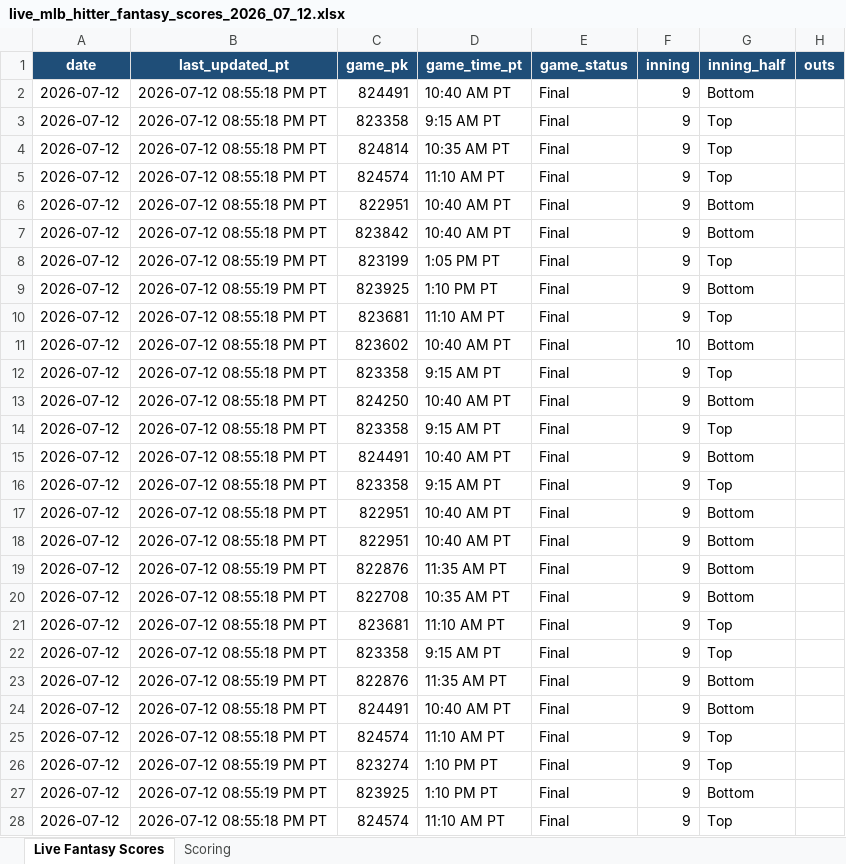
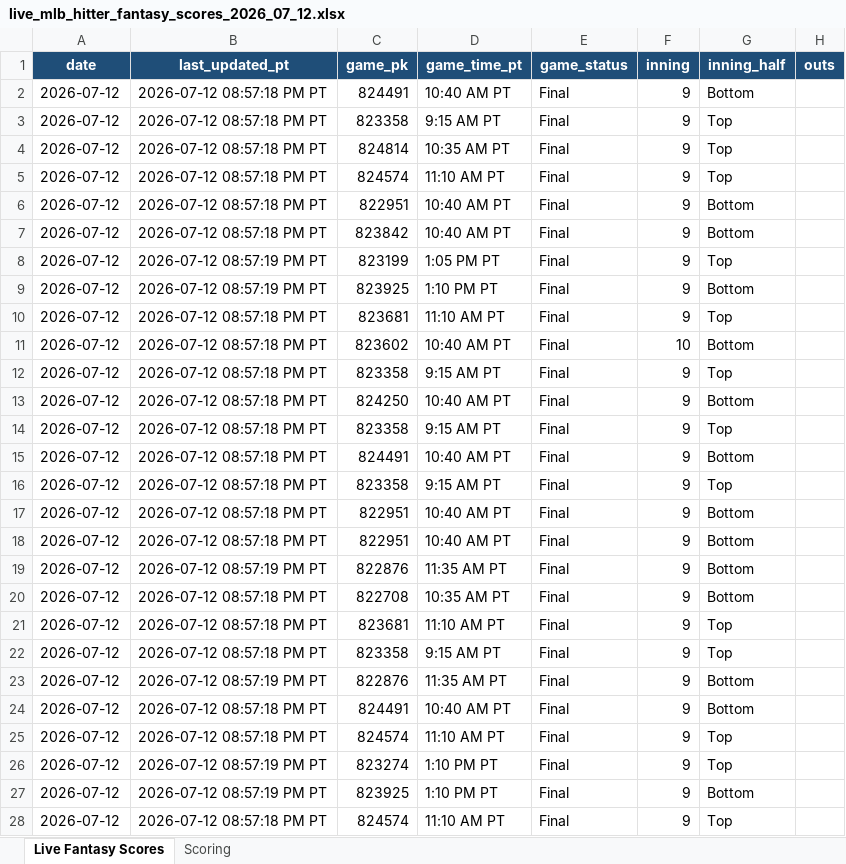
Before and after one commit to pzbaseball/mlb-site-data, an Excel workbook: live_mlb_hitter_fantasy_scores_2026_07_12.xlsx, sheet Live Fantasy Scores, drawn as a sheet; only a part is shown; values as stored, in another font and other column widths than the file's, no borders; conditional formats not drawn; the diff covers the shown part only; the diff names each change by its address in the sheet, - before the commit and + after, or states it on an @@ line.

Commit message:
Update live MLB hitter fantasy scores 2026-07-12 08:57:20 PM PT

```diff
--- a/live_mlb_hitter_fantasy_scores_2026_07_12.xlsx (sheet Live Fantasy Scores)
+++ b/live_mlb_hitter_fantasy_scores_2026_07_12.xlsx (sheet Live Fantasy Scores)
-B2:B7 (last_updated_pt): 2026-07-12 08:55:18 PM PT
+B2:B7 (last_updated_pt): 2026-07-12 08:57:18 PM PT
-B8:B9 (last_updated_pt): 2026-07-12 08:55:19 PM PT
+B8:B9 (last_updated_pt): 2026-07-12 08:57:19 PM PT
-B10:B18 (last_updated_pt): 2026-07-12 08:55:18 PM PT
+B10:B18 (last_updated_pt): 2026-07-12 08:57:18 PM PT
-B19 (last_updated_pt): 2026-07-12 08:55:19 PM PT
+B19 (last_updated_pt): 2026-07-12 08:57:19 PM PT
-B20:B22 (last_updated_pt): 2026-07-12 08:55:18 PM PT
+B20:B22 (last_updated_pt): 2026-07-12 08:57:18 PM PT
-B23 (last_updated_pt): 2026-07-12 08:55:19 PM PT
+B23 (last_updated_pt): 2026-07-12 08:57:19 PM PT
-B24:B25 (last_updated_pt): 2026-07-12 08:55:18 PM PT
+B24:B25 (last_updated_pt): 2026-07-12 08:57:18 PM PT
-B26:B27 (last_updated_pt): 2026-07-12 08:55:19 PM PT
+B26:B27 (last_updated_pt): 2026-07-12 08:57:19 PM PT
-B28 (last_updated_pt): 2026-07-12 08:55:18 PM PT
+B28 (last_updated_pt): 2026-07-12 08:57:18 PM PT
```
Also changed, not shown: 292 edited cells elsewhere in this sheet, 1 other file.
